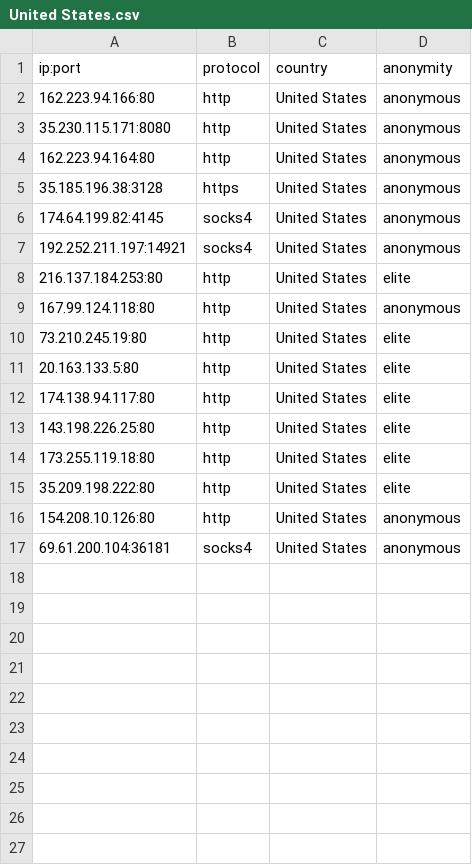
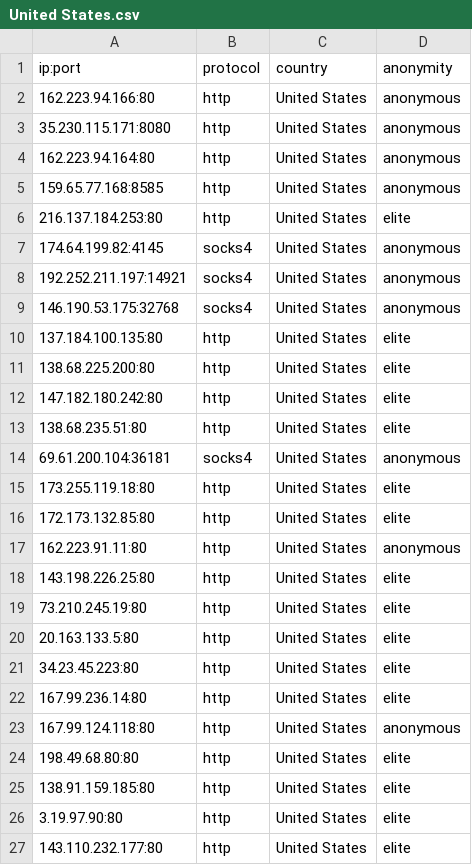
Before and after one commit to NoureddineRmila/daily-free-working-proxies, a CSV file: United States.csv, drawn as a sheet.

```diff
--- a/United States.csv
+++ b/United States.csv
@@ -4,14 +4,24 @@ ip:port,protocol,country,anonymity
 162.223.94.164:80,http,United States,anonymous
-35.185.196.38:3128,https,United States,anonymous
+159.65.77.168:8585,http,United States,anonymous
+216.137.184.253:80,http,United States,elite
 174.64.199.82:4145,socks4,United States,anonymous
 192.252.211.197:14921,socks4,United States,anonymous
-216.137.184.253:80,http,United States,elite
-167.99.124.118:80,http,United States,anonymous
+146.190.53.175:32768,socks4,United States,anonymous
+137.184.100.135:80,http,United States,elite
+138.68.225.200:80,http,United States,elite
+147.182.180.242:80,http,United States,elite
+138.68.235.51:80,http,United States,elite
+69.61.200.104:36181,socks4,United States,anonymous
+173.255.119.18:80,http,United States,elite
+172.173.132.85:80,http,United States,elite
+162.223.91.11:80,http,United States,anonymous
+143.198.226.25:80,http,United States,elite
 73.210.245.19:80,http,United States,elite
 20.163.133.5:80,http,United States,elite
-174.138.94.117:80,http,United States,elite
-143.198.226.25:80,http,United States,elite
-173.255.119.18:80,http,United States,elite
-35.209.198.222:80,http,United States,elite
-154.208.10.126:80,http,United States,anonymous
-69.61.200.104:36181,socks4,United States,anonymous
+34.23.45.223:80,http,United States,elite
+167.99.236.14:80,http,United States,elite
+167.99.124.118:80,http,United States,anonymous
+198.49.68.80:80,http,United States,elite
+138.91.159.185:80,http,United States,elite
+3.19.97.90:80,http,United States,elite
+143.110.232.177:80,http,United States,elite
```
Also changed, not shown: Germany.csv, all_proxies.csv, 12 other files.
